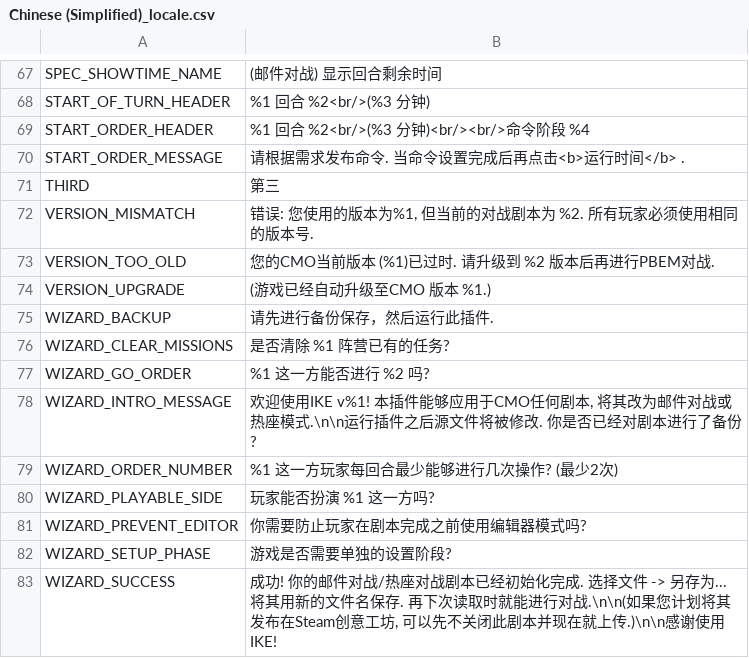
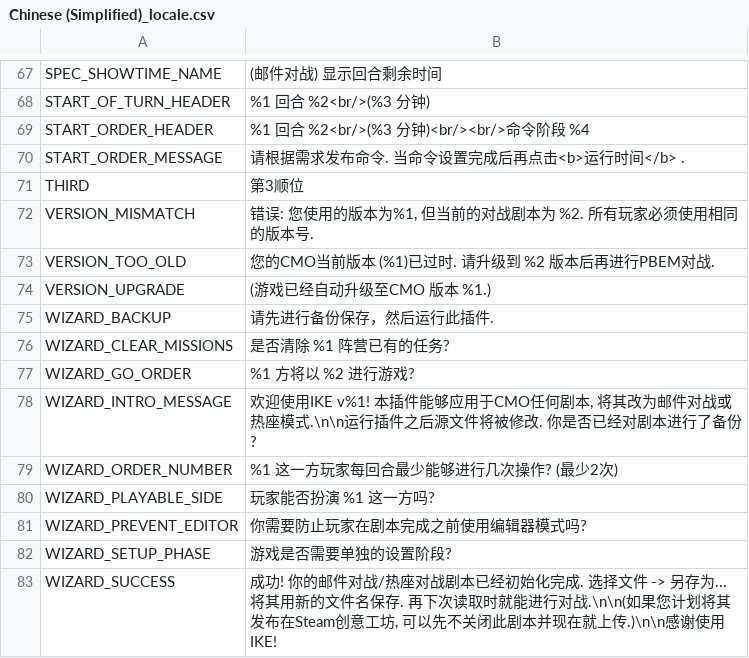
Before and after one commit to musurca/IKE, a CSV file: locale/Chinese (Simplified)_locale.csv, drawn as a sheet; only a part is shown, gaps mark what is left out; the diff covers the shown part only.

```diff
--- a/locale/Chinese (Simplified)_locale.csv
+++ b/locale/Chinese (Simplified)_locale.csv
@@ -70,3 +70,3 @@ START_ORDER_HEADER|%1 回合 %2<br/>(%3 分钟)<br/><br/>命令阶段 %4
 START_ORDER_MESSAGE|请根据需求发布命令. 当命令设置完成后再点击<b>运行时间</b> .
-THIRD|第三
+THIRD|第3顺位
 VERSION_MISMATCH|错误: 您使用的版本为%1, 但当前的对战剧本为 %2. 所有玩家必须使用相同的版本号.
@@ -76,3 +76,3 @@ WIZARD_BACKUP|请先进行备份保存，然后运行此插件.
 WIZARD_CLEAR_MISSIONS|是否清除 %1 阵营已有的任务?
-WIZARD_GO_ORDER| %1 这一方能否进行 %2 吗?
+WIZARD_GO_ORDER| %1 方将以 %2 进行游戏?
 WIZARD_INTRO_MESSAGE|欢迎使用IKE v%1! 本插件能够应用于CMO任何剧本, 将其改为邮件对战或热座模式.\n\n运行插件之后源文件将被修改. 你是否已经对剧本进行了备份?
```
Also changed, not shown: 9 edited cells elsewhere in this file.
